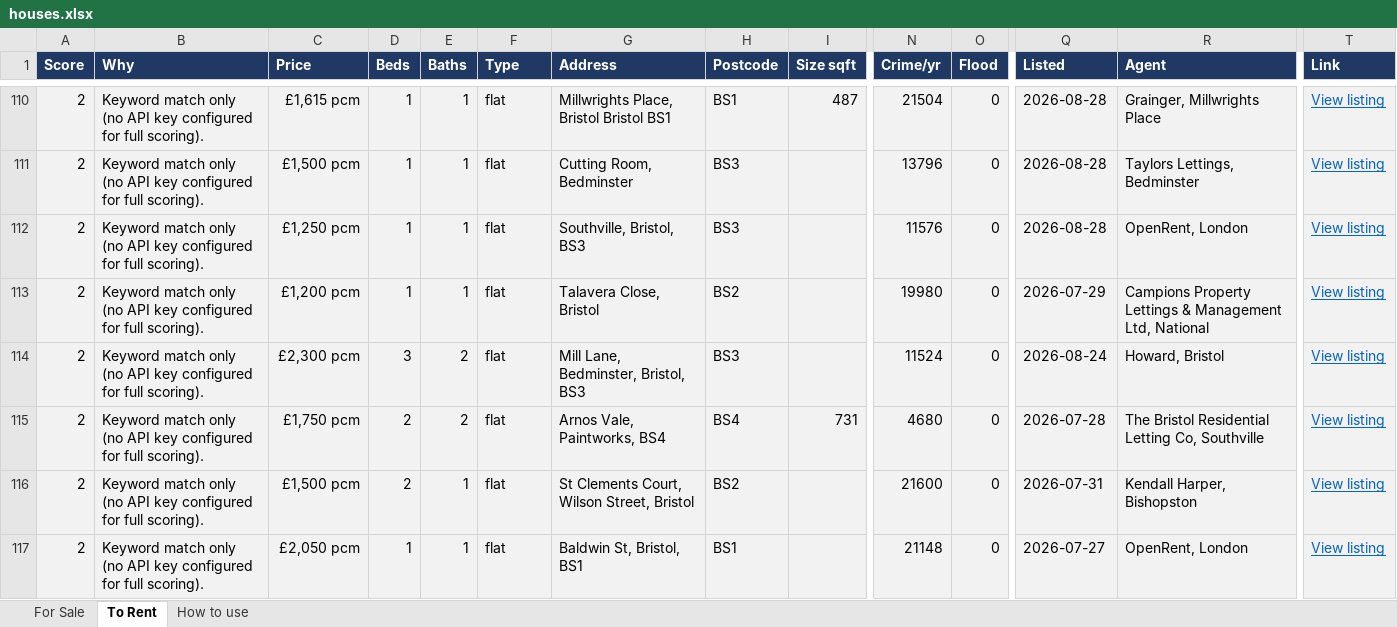
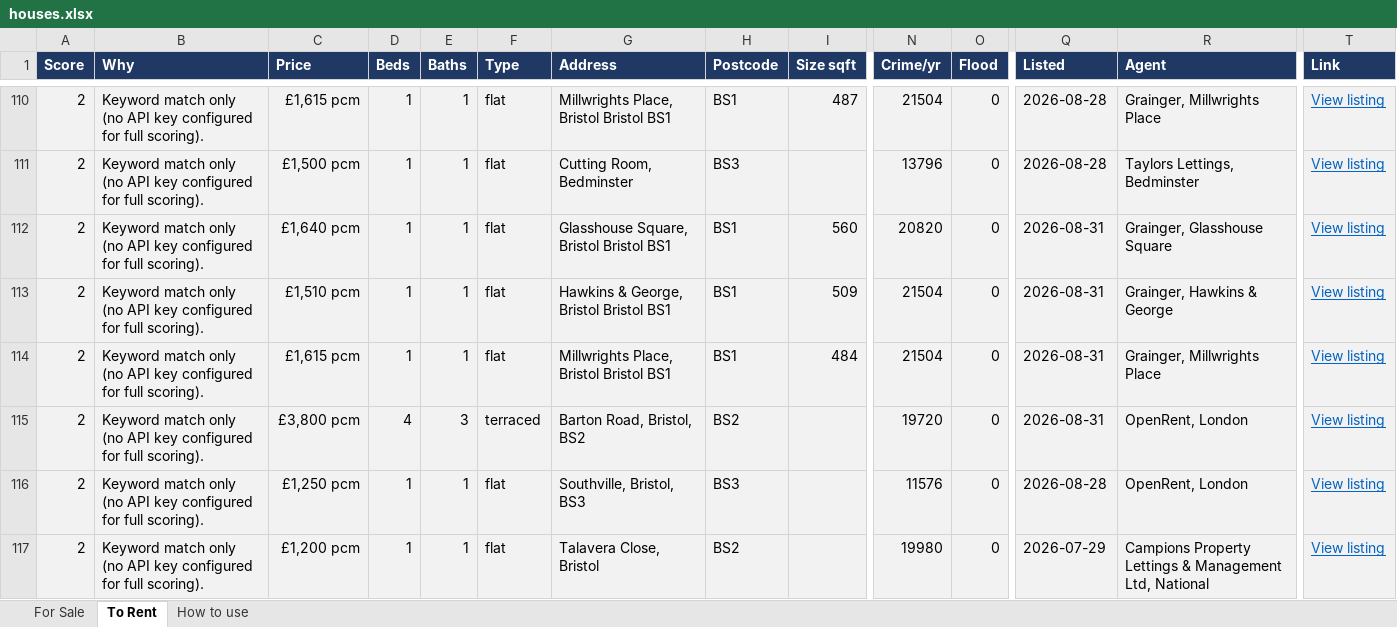
Before and after one commit to dcracknell/house_finder, an Excel workbook: data/houses.xlsx, sheet To Rent, drawn as a sheet; only a part is shown, gaps mark what is left out; the shorter side is filled out with more unchanged rows; values as stored, in another font and other column widths than the file's, no borders; rows hold the shown columns only; the diff names each change by its address in the sheet, - before the commit and + after, or states it on an @@ line.

```diff
--- a/data/houses.xlsx (sheet To Rent)
+++ b/data/houses.xlsx (sheet To Rent)
+row 112: 2 | Keyword match only (no API key configured for full scoring). | £1,640 pcm | 1 | 1 | flat | Glasshouse Square, Bristol Bristol BS1 | BS1 | 560 | 20820 | 0 | 2026-08-31 | Grainger, Glasshouse Square | View listing
+row 113: 2 | Keyword match only (no API key configured for full scoring). | £1,510 pcm | 1 | 1 | flat | Hawkins & George, Bristol Bristol BS1 | BS1 | 509 | 21504 | 0 | 2026-08-31 | Grainger, Hawkins & George | View listing
+row 114: 2 | Keyword match only (no API key configured for full scoring). | £1,615 pcm | 1 | 1 | flat | Millwrights Place, Bristol Bristol BS1 | BS1 | 484 | 21504 | 0 | 2026-08-31 | Grainger, Millwrights Place | View listing
+row 115: 2 | Keyword match only (no API key configured for full scoring). | £3,800 pcm | 4 | 3 | terraced | Barton Road, Bristol, BS2 | BS2 |  | 19720 | 0 | 2026-08-31 | OpenRent, London | View listing
```
Also changed, not shown: hidden cells, 3 other files.
